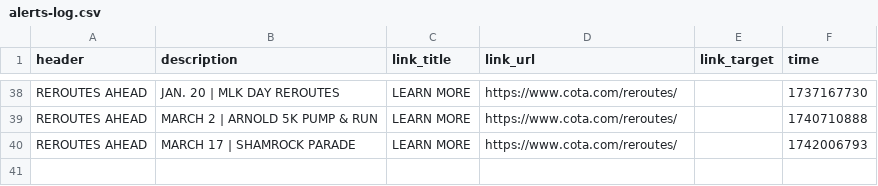
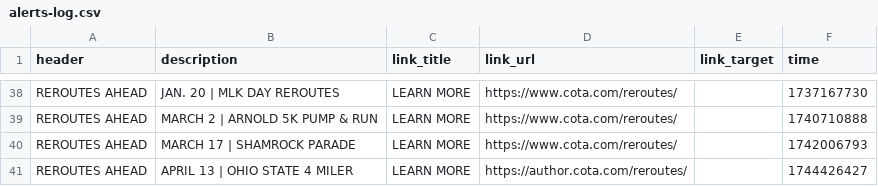
Before and after one commit to benlk/cota-reroute-pdf-rss, a CSV file: alerts-log.csv, drawn as a sheet; only a part is shown, gaps mark what is left out; the diff names each change by its address in the sheet, - before the commit and + after, or states it on an @@ line.

```diff
--- a/alerts-log.csv
+++ b/alerts-log.csv
+row 41: REROUTES AHEAD | APRIL 13 | OHIO STATE 4 MILER | LEARN MORE | https://author.cota.com/reroutes/ |  | 1744426427
```
Also changed, not shown: 1 other file.
